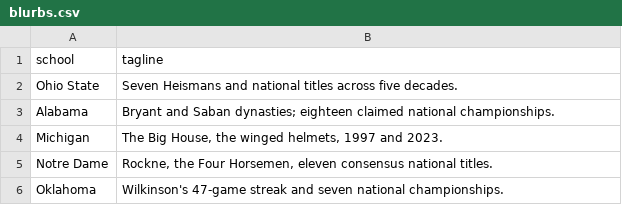
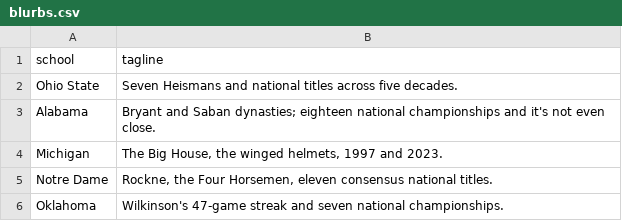
Before and after one commit to AlexVastartis/AlexVastartis.github.io, a CSV file: data/manual/blurbs.csv, drawn as a sheet; only a part is shown; the diff covers the shown part only.

Commit message:
Slice 2e: FBS-only store, real all-time wins, ingest titles/AAs/vacated
Data-layer correctness pass answering "win totals look off / is CFBD missing
seasons?" plus ingesting the vacated-games, consensus All-Americans and
national-championship datasets, and filling every tagline.

Win totals — root cause was a name-mapping gap, not missing CFBD seasons:
- build-api-store.mjs wrote CFBD's own spellings into season-records.csv, so
  Miami (FL), NC State, Hawaii, Southern Miss, UMass, San Jose State, ULM et al.
  never matched our canonical names and scored ZERO all-time wins. New
  scripts/lib/teams.mjs canonicalises every CFBD name and drops non-FBS; the
  store now rebuilds cfbd rows each run under our names.
- CFBD /records is complete 1936+ (verified ~10-13 games/season, no gaps); it is
  the pre-1936 era that was never imported. Regenerated the one manual
  "through 1935" lump per program: for marquee programs lump = published
  all-time - CFBD(1936+) so all-time matches the record books (Michigan 1013,
  Alabama 969, Notre Dame 942, USC 861, Miami (FL) 659); elsewhere
  CFBD(1900-1935) + a small pre-1900 estimate. Fixed the corrupt lumps
  (Miami (FL) 665-392-19, and the 0-loss rows for Arkansas/Iowa/Missouri/
  Pittsburgh/Texas A&M).

Remove non-FBS data: ap-poll.json, ap-poll-summary.json (171->114 programs),
draft.json and season-records.csv are now filtered to the 130 FBS programs.

national_titles.csv: rebuilt from the 1869-2025 list. Schema now
school,year,selector,status,source. A title year counts when a major selector
(AP/UPI/FWAA/NFF/USA + CFRA/HAF/NCF pre-1936) picked the team and status isn't
"not-claimed"; "claim" rows never count. Alabama 16, Notre Dame 11, Michigan 10,
Ohio State/USC 9, Oklahoma 7, Minnesota 6, Nebraska 5, Indiana 1.

all_americans.csv: populated from the consensus All-Americans by year
(1924-2025), 601 rows / 84 programs. Per-season consensus counts feed the model
and trend; unanimous still from stats_summary.csv (source doesn't flag it).

vacated_wins.csv: replaced estimates with the per-school/season table (43 rows,
20 schools; wins + losses vacated). "official" variant now subtracts both.

blurbs.csv: 66 -> 130 taglines (every program).

Ranking.tsx "how it's built" copy updated for the new title policy.

```diff
--- a/data/manual/blurbs.csv
+++ b/data/manual/blurbs.csv
@@ -3,2 +3,2 @@ Ohio State,"Seven Heismans and national titles across five decades."
-Alabama,"Bryant and Saban dynasties; eighteen claimed national championships."
+Alabama,Bryant and Saban dynasties; eighteen national championships and it's not even close.
 Michigan,"The Big House, the winged helmets, 1997 and 2023."
```
Also changed, not shown: 64 added rows elsewhere in this file, data/manual/heisman.csv, data/manual/national_titles.csv, 15 other files.
